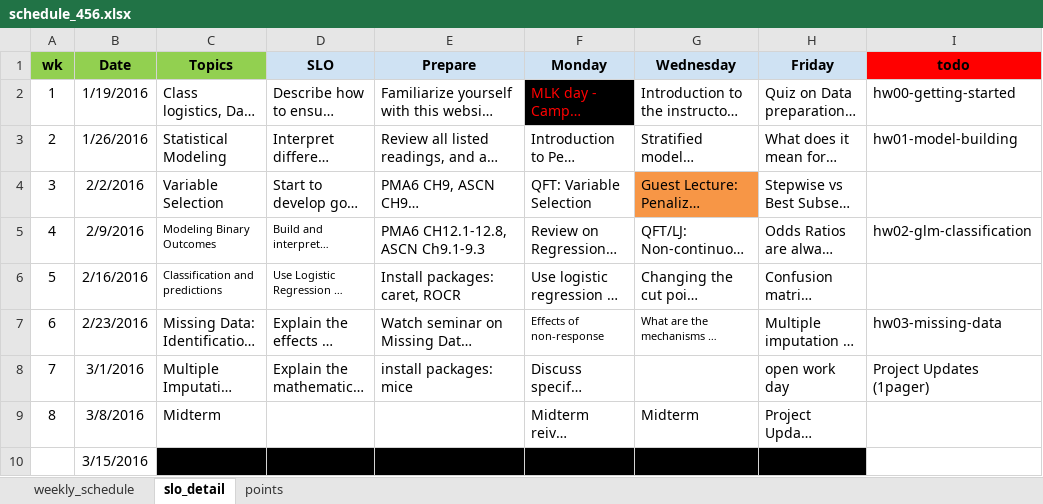
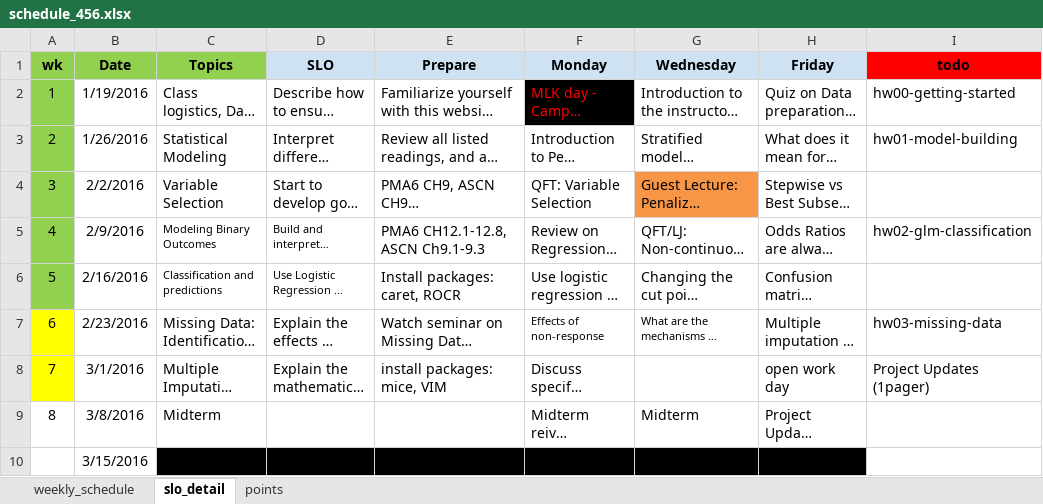
Before and after one commit to norcalbiostat/MATH456, an Excel workbook: schedule_456.xlsx, sheet slo_detail, drawn as a sheet; only a part is shown; long unchanged cells end in …; values as stored, in another font and other column widths than the file's, no borders; the diff names each change by its address in the sheet, - before the commit and + after, or states it on an @@ line.

```diff
--- a/schedule_456.xlsx (sheet slo_detail)
+++ b/schedule_456.xlsx (sheet slo_detail)
-A2:A6 fill: none
+A2:A6 fill: #92D050
-A7:A8 fill: none
+A7:A8 fill: #FFFF00
-E8 (Prepare): install packages: mice
+E8 (Prepare): install packages: mice, VIM
```
Also changed, not shown: sheet weekly_schedule, 1 other file.
